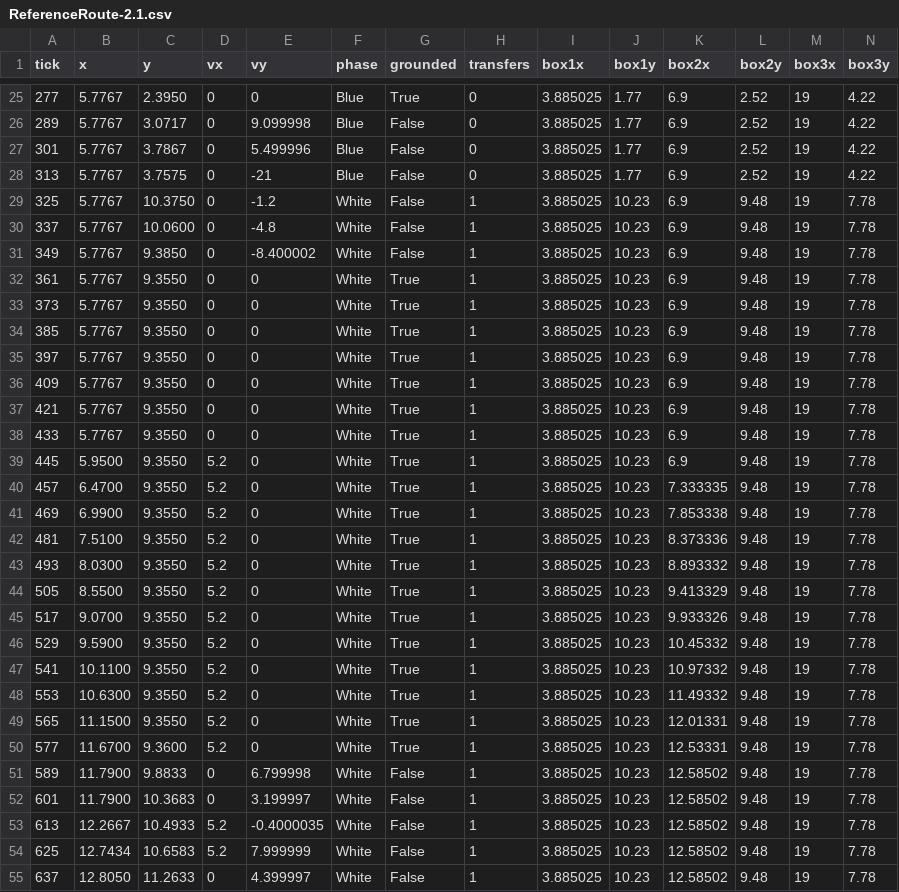
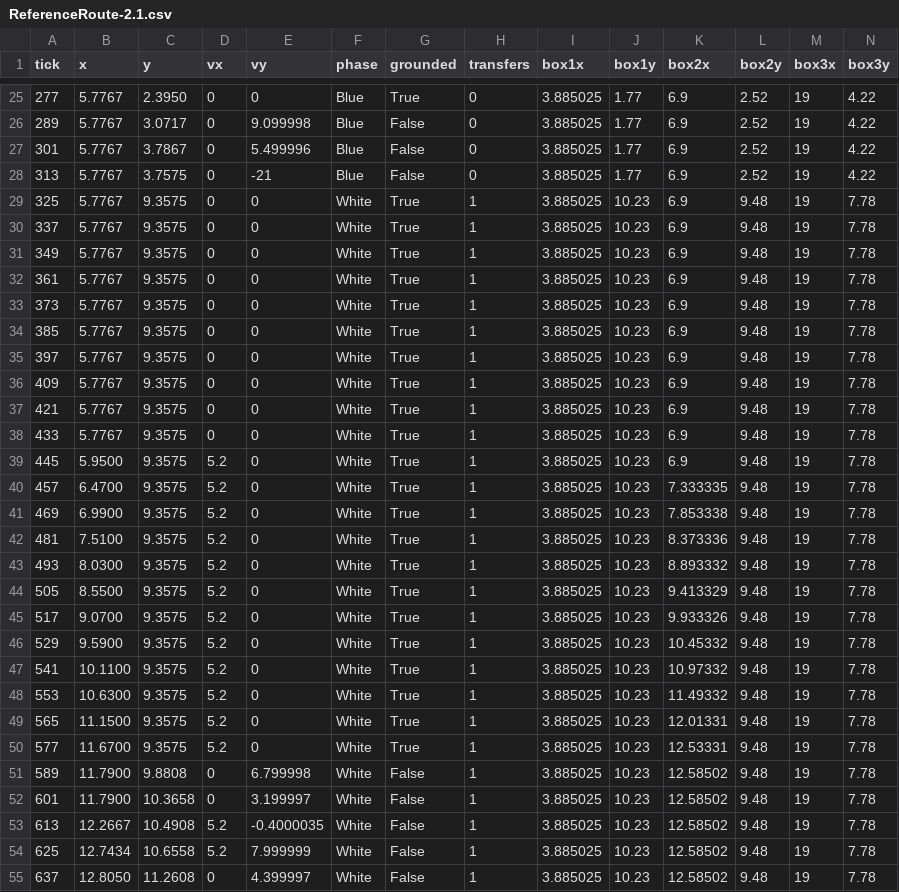
Before and after one commit to xinran-yang/Yichilanran, a CSV file: DevReports/ReferenceRoute-2.1.csv, drawn as a sheet; only a part is shown, gaps mark what is left out; the diff covers the shown part only.

```diff
--- a/DevReports/ReferenceRoute-2.1.csv
+++ b/DevReports/ReferenceRoute-2.1.csv
@@ -28,28 +28,28 @@ tick,x,y,vx,vy,phase,grounded,transfers,box1x,box1y,box2x,box2y,box3x,box3y
 313,5.7767,3.7575,0,-21,Blue,False,0,3.885025,1.77,6.9,2.52,19,4.22
-325,5.7767,10.3750,0,-1.2,White,False,1,3.885025,10.23,6.9,9.48,19,7.78
-337,5.7767,10.0600,0,-4.8,White,False,1,3.885025,10.23,6.9,9.48,19,7.78
-349,5.7767,9.3850,0,-8.400002,White,False,1,3.885025,10.23,6.9,9.48,19,7.78
-361,5.7767,9.3550,0,0,White,True,1,3.885025,10.23,6.9,9.48,19,7.78
-373,5.7767,9.3550,0,0,White,True,1,3.885025,10.23,6.9,9.48,19,7.78
-385,5.7767,9.3550,0,0,White,True,1,3.885025,10.23,6.9,9.48,19,7.78
-397,5.7767,9.3550,0,0,White,True,1,3.885025,10.23,6.9,9.48,19,7.78
-409,5.7767,9.3550,0,0,White,True,1,3.885025,10.23,6.9,9.48,19,7.78
-421,5.7767,9.3550,0,0,White,True,1,3.885025,10.23,6.9,9.48,19,7.78
-433,5.7767,9.3550,0,0,White,True,1,3.885025,10.23,6.9,9.48,19,7.78
-445,5.9500,9.3550,5.2,0,White,True,1,3.885025,10.23,6.9,9.48,19,7.78
-457,6.4700,9.3550,5.2,0,White,True,1,3.885025,10.23,7.333335,9.48,19,7.78
-469,6.9900,9.3550,5.2,0,White,True,1,3.885025,10.23,7.853338,9.48,19,7.78
-481,7.5100,9.3550,5.2,0,White,True,1,3.885025,10.23,8.373336,9.48,19,7.78
-493,8.0300,9.3550,5.2,0,White,True,1,3.885025,10.23,8.893332,9.48,19,7.78
-505,8.5500,9.3550,5.2,0,White,True,1,3.885025,10.23,9.413329,9.48,19,7.78
-517,9.0700,9.3550,5.2,0,White,True,1,3.885025,10.23,9.933326,9.48,19,7.78
-529,9.5900,9.3550,5.2,0,White,True,1,3.885025,10.23,10.45332,9.48,19,7.78
-541,10.1100,9.3550,5.2,0,White,True,1,3.885025,10.23,10.97332,9.48,19,7.78
-553,10.6300,9.3550,5.2,0,White,True,1,3.885025,10.23,11.49332,9.48,19,7.78
-565,11.1500,9.3550,5.2,0,White,True,1,3.885025,10.23,12.01331,9.48,19,7.78
-577,11.6700,9.3600,5.2,0,White,True,1,3.885025,10.23,12.53331,9.48,19,7.78
-589,11.7900,9.8833,0,6.799998,White,False,1,3.885025,10.23,12.58502,9.48,19,7.78
-601,11.7900,10.3683,0,3.199997,White,False,1,3.885025,10.23,12.58502,9.48,19,7.78
-613,12.2667,10.4933,5.2,-0.4000035,White,False,1,3.885025,10.23,12.58502,9.48,19,7.78
-625,12.7434,10.6583,5.2,7.999999,White,False,1,3.885025,10.23,12.58502,9.48,19,7.78
-637,12.8050,11.2633,0,4.399997,White,False,1,3.885025,10.23,12.58502,9.48,19,7.78
+325,5.7767,9.3575,0,0,White,True,1,3.885025,10.23,6.9,9.48,19,7.78
+337,5.7767,9.3575,0,0,White,True,1,3.885025,10.23,6.9,9.48,19,7.78
+349,5.7767,9.3575,0,0,White,True,1,3.885025,10.23,6.9,9.48,19,7.78
+361,5.7767,9.3575,0,0,White,True,1,3.885025,10.23,6.9,9.48,19,7.78
+373,5.7767,9.3575,0,0,White,True,1,3.885025,10.23,6.9,9.48,19,7.78
+385,5.7767,9.3575,0,0,White,True,1,3.885025,10.23,6.9,9.48,19,7.78
+397,5.7767,9.3575,0,0,White,True,1,3.885025,10.23,6.9,9.48,19,7.78
+409,5.7767,9.3575,0,0,White,True,1,3.885025,10.23,6.9,9.48,19,7.78
+421,5.7767,9.3575,0,0,White,True,1,3.885025,10.23,6.9,9.48,19,7.78
+433,5.7767,9.3575,0,0,White,True,1,3.885025,10.23,6.9,9.48,19,7.78
+445,5.9500,9.3575,5.2,0,White,True,1,3.885025,10.23,6.9,9.48,19,7.78
+457,6.4700,9.3575,5.2,0,White,True,1,3.885025,10.23,7.333335,9.48,19,7.78
+469,6.9900,9.3575,5.2,0,White,True,1,3.885025,10.23,7.853338,9.48,19,7.78
+481,7.5100,9.3575,5.2,0,White,True,1,3.885025,10.23,8.373336,9.48,19,7.78
+493,8.0300,9.3575,5.2,0,White,True,1,3.885025,10.23,8.893332,9.48,19,7.78
+505,8.5500,9.3575,5.2,0,White,True,1,3.885025,10.23,9.413329,9.48,19,7.78
+517,9.0700,9.3575,5.2,0,White,True,1,3.885025,10.23,9.933326,9.48,19,7.78
+529,9.5900,9.3575,5.2,0,White,True,1,3.885025,10.23,10.45332,9.48,19,7.78
+541,10.1100,9.3575,5.2,0,White,True,1,3.885025,10.23,10.97332,9.48,19,7.78
+553,10.6300,9.3575,5.2,0,White,True,1,3.885025,10.23,11.49332,9.48,19,7.78
+565,11.1500,9.3575,5.2,0,White,True,1,3.885025,10.23,12.01331,9.48,19,7.78
+577,11.6700,9.3575,5.2,0,White,True,1,3.885025,10.23,12.53331,9.48,19,7.78
+589,11.7900,9.8808,0,6.799998,White,False,1,3.885025,10.23,12.58502,9.48,19,7.78
+601,11.7900,10.3658,0,3.199997,White,False,1,3.885025,10.23,12.58502,9.48,19,7.78
+613,12.2667,10.4908,5.2,-0.4000035,White,False,1,3.885025,10.23,12.58502,9.48,19,7.78
+625,12.7434,10.6558,5.2,7.999999,White,False,1,3.885025,10.23,12.58502,9.48,19,7.78
+637,12.8050,11.2608,0,4.399997,White,False,1,3.885025,10.23,12.58502,9.48,19,7.78
```
Also changed, not shown: 16 edited cells elsewhere in this file, DevReports/ReferenceRoute-2.2.csv, 46 other files.
